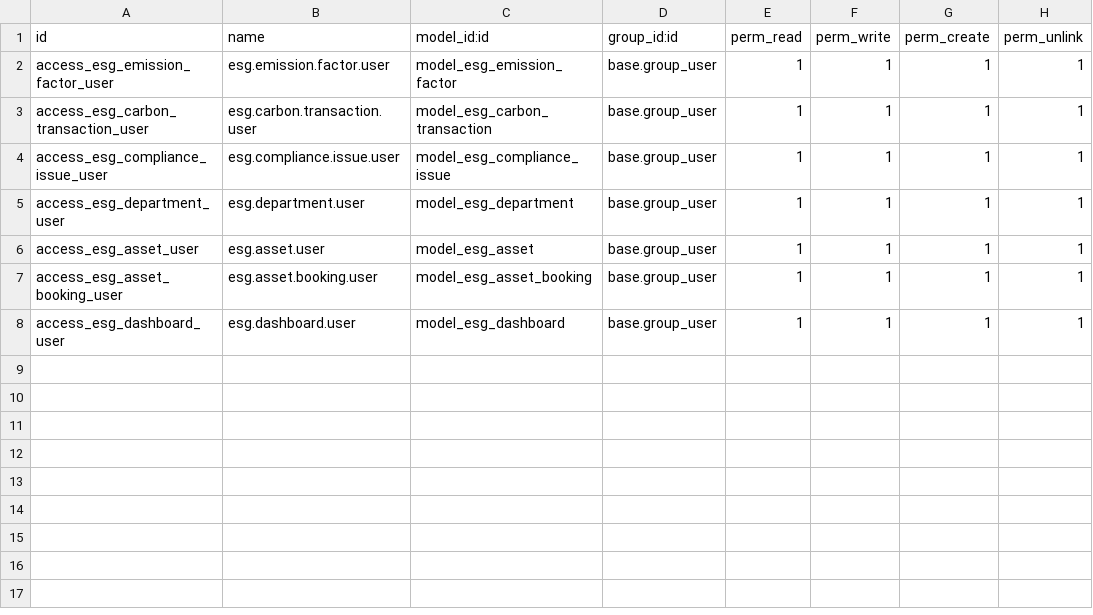
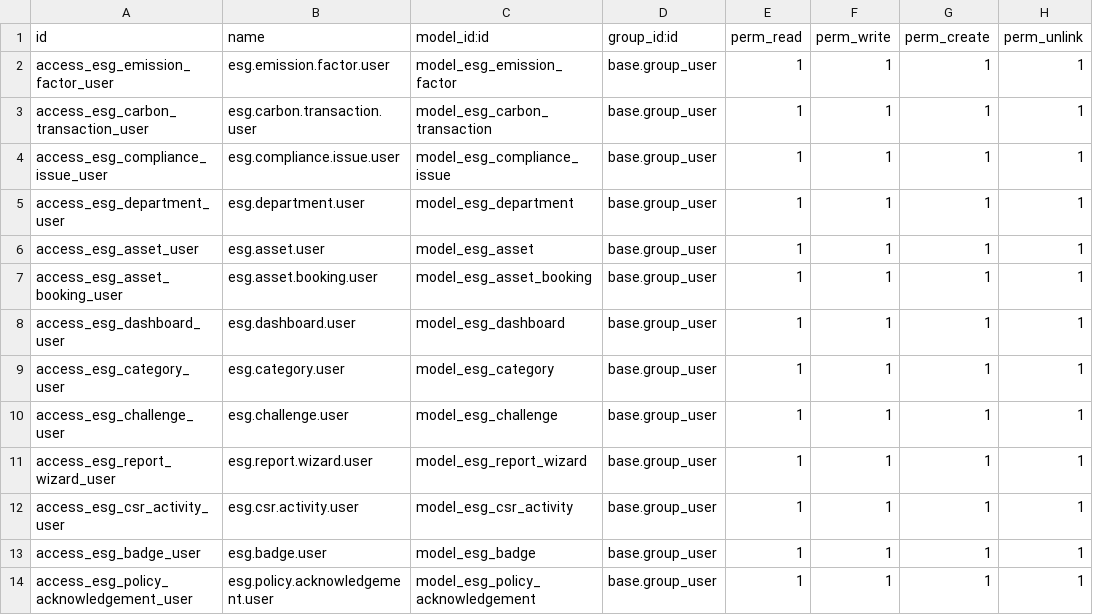
Before and after one commit to nehasrilakshmi2006-bot/ecosphere, a CSV file: ecosphere_esg/security/ir.model.access.csv, drawn as a sheet; the diff names each change by its address in the sheet, - before the commit and + after, or states it on an @@ line.

```diff
--- a/ecosphere_esg/security/ir.model.access.csv
+++ b/ecosphere_esg/security/ir.model.access.csv
+row 9: access_esg_category_user | esg.category.user | model_esg_category | base.group_user | 1 | 1 | 1 | 1
+row 10: access_esg_challenge_user | esg.challenge.user | model_esg_challenge | base.group_user | 1 | 1 | 1 | 1
+row 11: access_esg_report_wizard_user | esg.report.wizard.user | model_esg_report_wizard | base.group_user | 1 | 1 | 1 | 1
+row 12: access_esg_csr_activity_user | esg.csr.activity.user | model_esg_csr_activity | base.group_user | 1 | 1 | 1 | 1
+row 13: access_esg_badge_user | esg.badge.user | model_esg_badge | base.group_user | 1 | 1 | 1 | 1
+row 14: access_esg_policy_acknowledgement_user | esg.policy.acknowledgement.user | model_esg_policy_acknowledgement | base.group_user | 1 | 1 | 1 | 1
```
Also changed, not shown: 19 other files.
